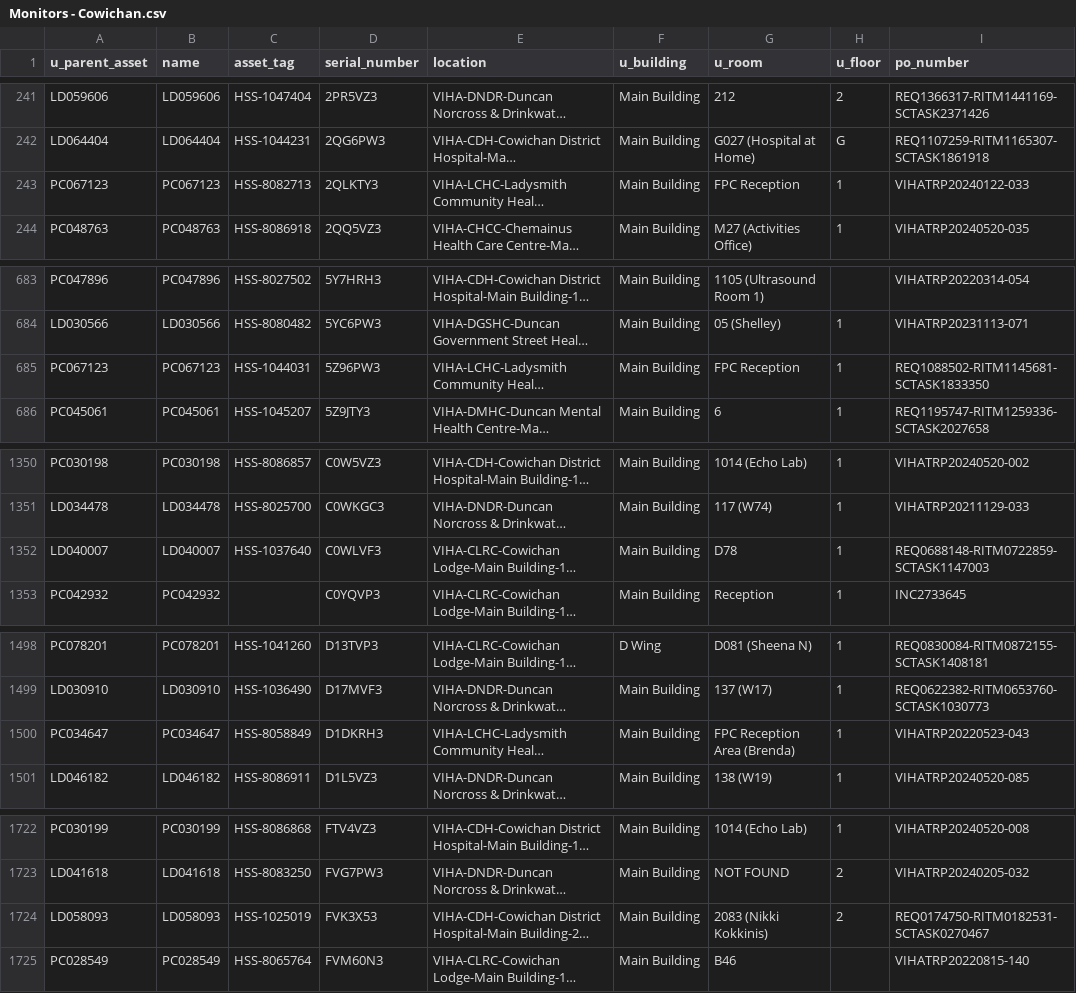
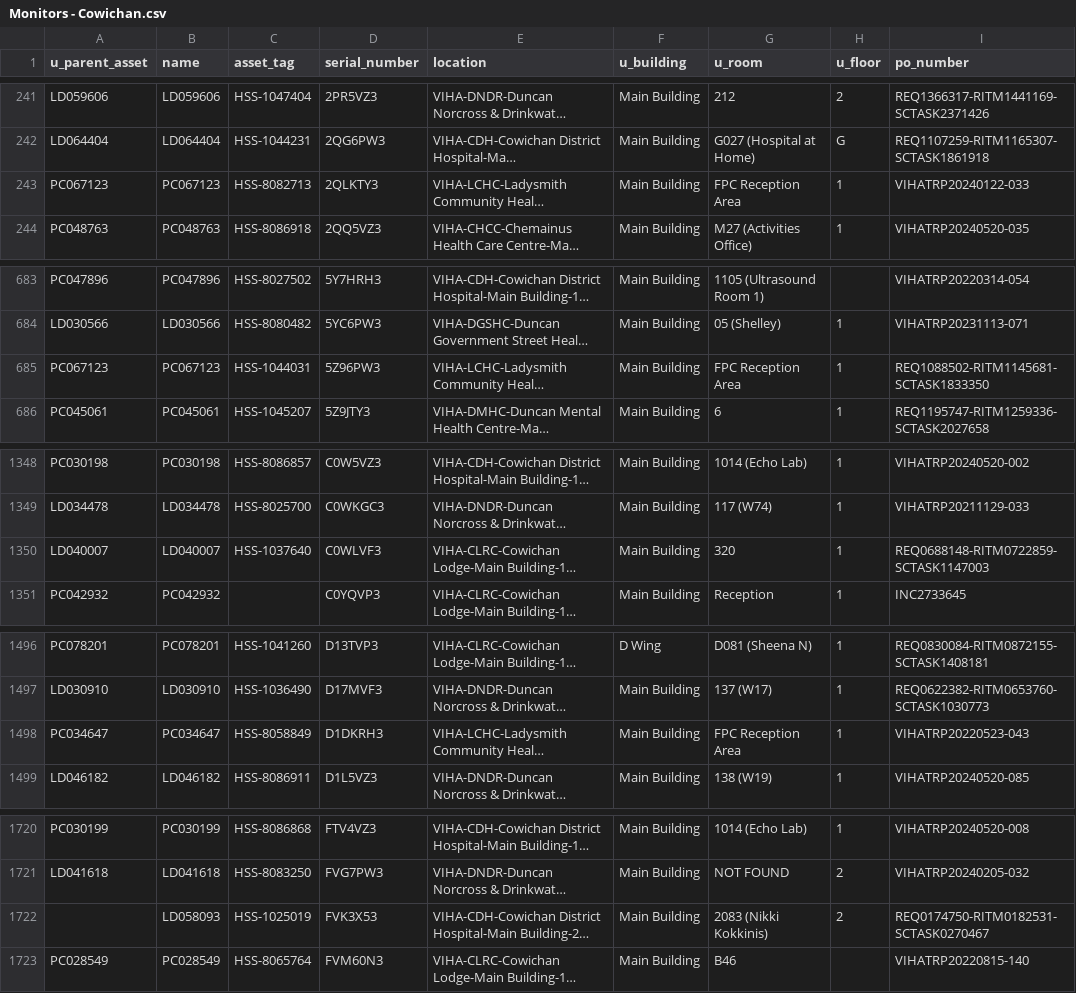
Before and after one commit to digbysa/New-Inventory-Tool, a CSV file: Data/Cowichan/Monitors - Cowichan.csv, drawn as a sheet; only a part is shown, gaps mark what is left out; long unchanged cells end in …; addresses are those after the commit; the diff covers the shown part only; the diff names each change by its address in the sheet, - before the commit and + after, or states it on an @@ line.

```diff
--- a/Data/Cowichan/Monitors - Cowichan.csv
+++ b/Data/Cowichan/Monitors - Cowichan.csv
-G243 (u_room): FPC Reception
+G243 (u_room): FPC Reception Area
-G685 (u_room): FPC Reception
+G685 (u_room): FPC Reception Area
-G1350 (u_room): D78
+G1350 (u_room): 320
-G1498 (u_room): FPC Reception Area (Brenda)
+G1498 (u_room): FPC Reception Area
-A1722 (u_parent_asset): LD058093
+A1722 (u_parent_asset): (empty)
```
Also changed, not shown: 2 removed rows and 20 edited cells elsewhere in this file, Data/Cowichan/Computers - Cowichan.csv, Data/NorthIsland/Computers - NorthIsland.csv, 16 other files.
